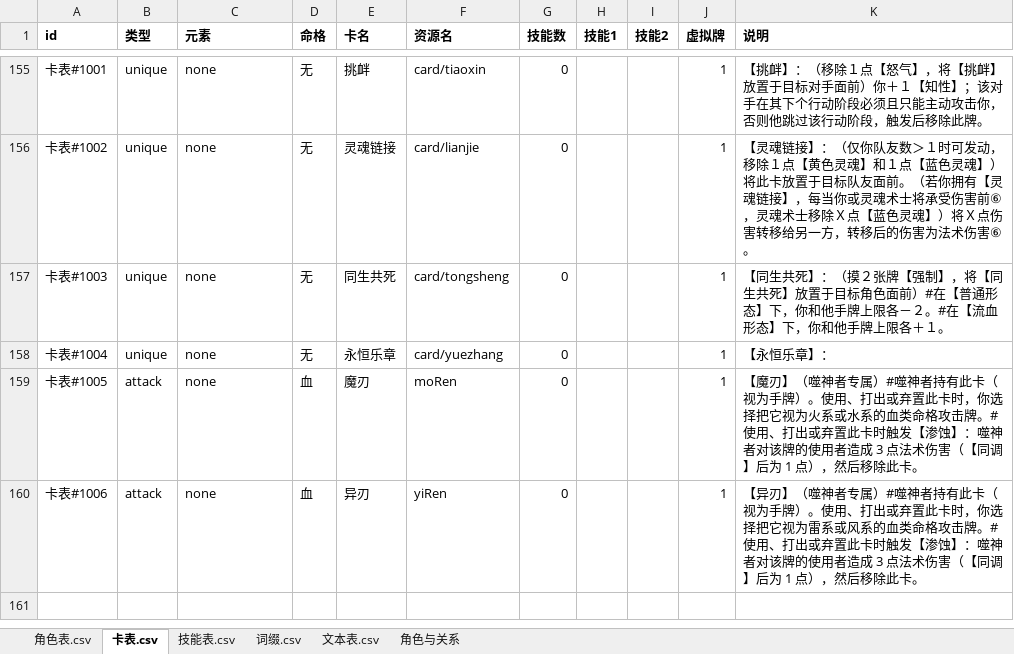
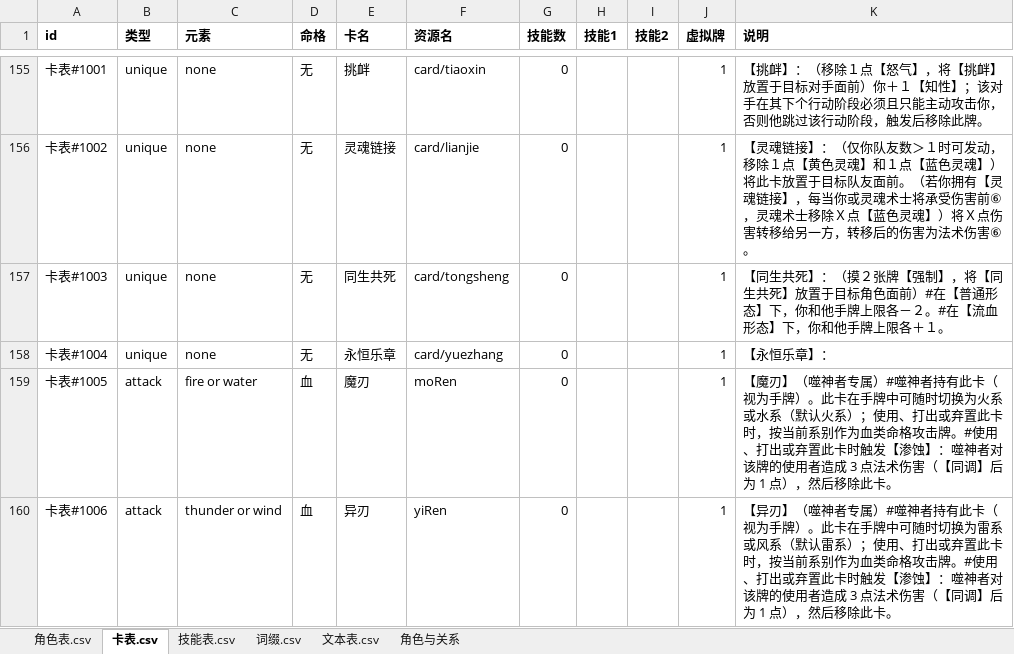
Before and after one commit to johnnash2017/xianyu_xingbei, an Excel workbook: Table/Design/设计表.xlsx, sheet 卡表.csv, drawn as a sheet; only a part is shown, gaps mark what is left out; values as stored, in another font and other column widths than the file's, no borders; the diff names each change by its address in the sheet, - before the commit and + after, or states it on an @@ line.

Commit message:
噬神者：卡牌多系别配置与手牌内切换
- 卡表「元素」支持 fire or water / thunder or wind；GCard 解析可选元素，当前系别默认第一个，
  所有通用系别逻辑（同系/异系、攻击牌白名单、弃牌费用）都按当前 element 判断
- 手牌顶部悬浮火/水（雷/风）按钮：当前那颗置灰，点另一颗直接切换，卡面元素图标即时更新
- 客户端乐观切换并记本地待确认；服务端 Msg.CardElement 回刷新后的行动命令，客户端原地更新
  技能按钮（不重建、不回滚、不发 ErrorInput）；旧快照/旧确认不会把卡面打回旧系别
- 攻击入口 7912/7913 不再出牌时选系别，按卡牌当前系别结算；技能视为系别同步，
  额外行动（修罗连斩等）按当前系别亮/灰与校验
- 御刃加牌重置默认系别；Game 快照补 hand_elements，重连/转移恢复当前系别；清理攻击牌缓存
- 自检补多系别配置、切换、CardElement、攻击入口断言

```diff
--- a/Table/Design/设计表.xlsx (sheet 卡表.csv)
+++ b/Table/Design/设计表.xlsx (sheet 卡表.csv)
-C159 (元素): none
+C159 (元素): fire or water
-K159 (说明): …手牌）。使用、打出或弃置此卡时，你选择把它视为火系或水系的血类命格…
+K159 (说明): …手牌）。此卡在手牌中可随时切换为火系或水系（默认火系）；使用、打出或弃置此卡时，按当前系别作为血类命格…
-C160 (元素): none
+C160 (元素): thunder or wind
-K160 (说明): …手牌）。使用、打出或弃置此卡时，你选择把它视为雷系或风系的血类命格…
+K160 (说明): …手牌）。此卡在手牌中可随时切换为雷系或风系（默认雷系）；使用、打出或弃置此卡时，按当前系别作为血类命格…
```
Also changed, not shown: sheet 技能表.csv, 16 other files.
